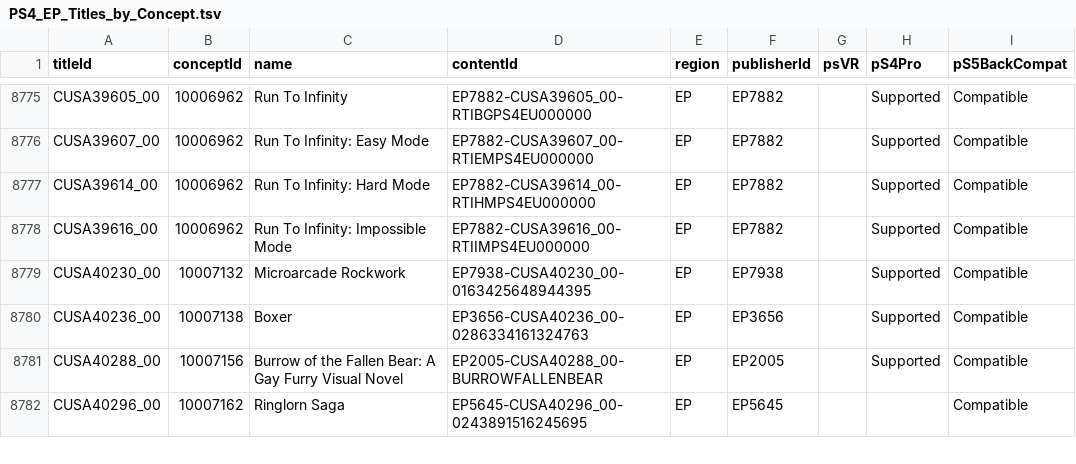
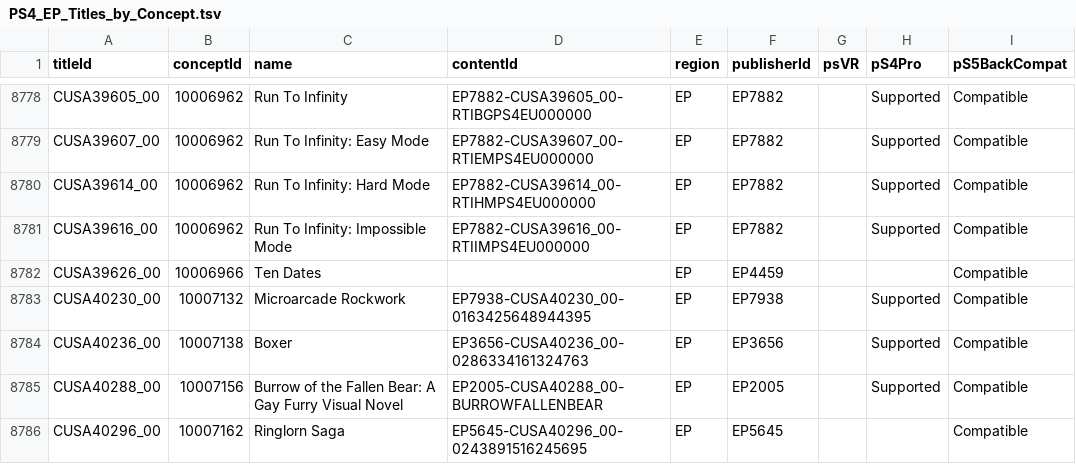
Before and after one commit to andshrew/PlayStation-Titles, a TSV file: Region/Europe/PS4_EP_Titles_by_Concept.tsv, drawn as a sheet; only a part is shown, gaps mark what is left out; the diff covers the shown part only; the diff names each change by its address in the sheet, - before the commit and + after, or states it on an @@ line.

```diff
--- a/Region/Europe/PS4_EP_Titles_by_Concept.tsv
+++ b/Region/Europe/PS4_EP_Titles_by_Concept.tsv
+row 8782: CUSA39626_00 | 10006966 | Ten Dates |  | EP | EP4459 |  |  | Compatible
```
Also changed, not shown: 4 added rows and 2 edited cells elsewhere in this file, PS5_Titles.tsv, PS5_Titles_by_Concept.tsv, 32 other files.
